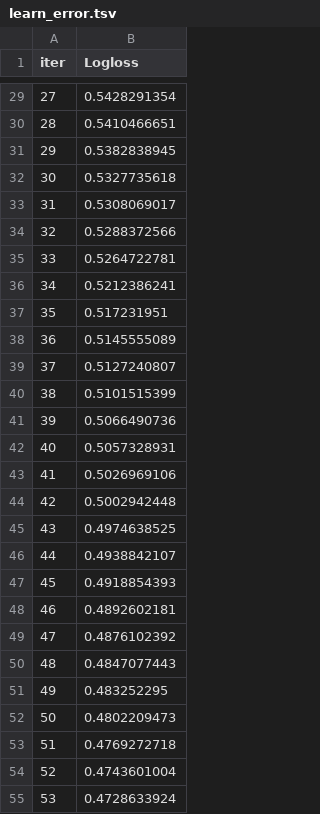
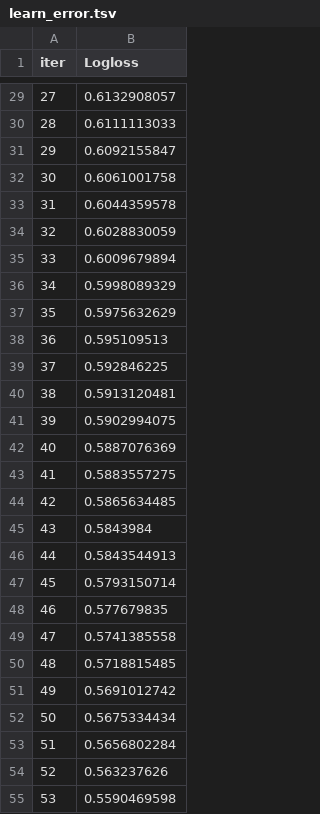
Before and after one commit to Pr3ez/RiskYieldMM, a TSV file: catboost_info/learn_error.tsv, drawn as a sheet; only a part is shown, gaps mark what is left out; the diff covers the shown part only.

```diff
--- a/catboost_info/learn_error.tsv
+++ b/catboost_info/learn_error.tsv
@@ -29,27 +29,27 @@ iter	Logloss
-27	0.5428291354
-28	0.5410466651
-29	0.5382838945
-30	0.5327735618
-31	0.5308069017
-32	0.5288372566
-33	0.5264722781
-34	0.5212386241
-35	0.517231951
-36	0.5145555089
-37	0.5127240807
-38	0.5101515399
-39	0.5066490736
-40	0.5057328931
-41	0.5026969106
-42	0.5002942448
-43	0.4974638525
-44	0.4938842107
-45	0.4918854393
-46	0.4892602181
-47	0.4876102392
-48	0.4847077443
-49	0.483252295
-50	0.4802209473
-51	0.4769272718
-52	0.4743601004
-53	0.4728633924
+27	0.6132908057
+28	0.6111113033
+29	0.6092155847
+30	0.6061001758
+31	0.6044359578
+32	0.6028830059
+33	0.6009679894
+34	0.5998089329
+35	0.5975632629
+36	0.595109513
+37	0.592846225
+38	0.5913120481
+39	0.5902994075
+40	0.5887076369
+41	0.5883557275
+42	0.5865634485
+43	0.5843984
+44	0.5843544913
+45	0.5793150714
+46	0.577679835
+47	0.5741385558
+48	0.5718815485
+49	0.5691012742
+50	0.5675334434
+51	0.5656802284
+52	0.563237626
+53	0.5590469598
```
Also changed, not shown: 14 added rows and 28 edited cells elsewhere in this file, catboost_info/test_error.tsv, catboost_info/time_left.tsv, 53 other files.
